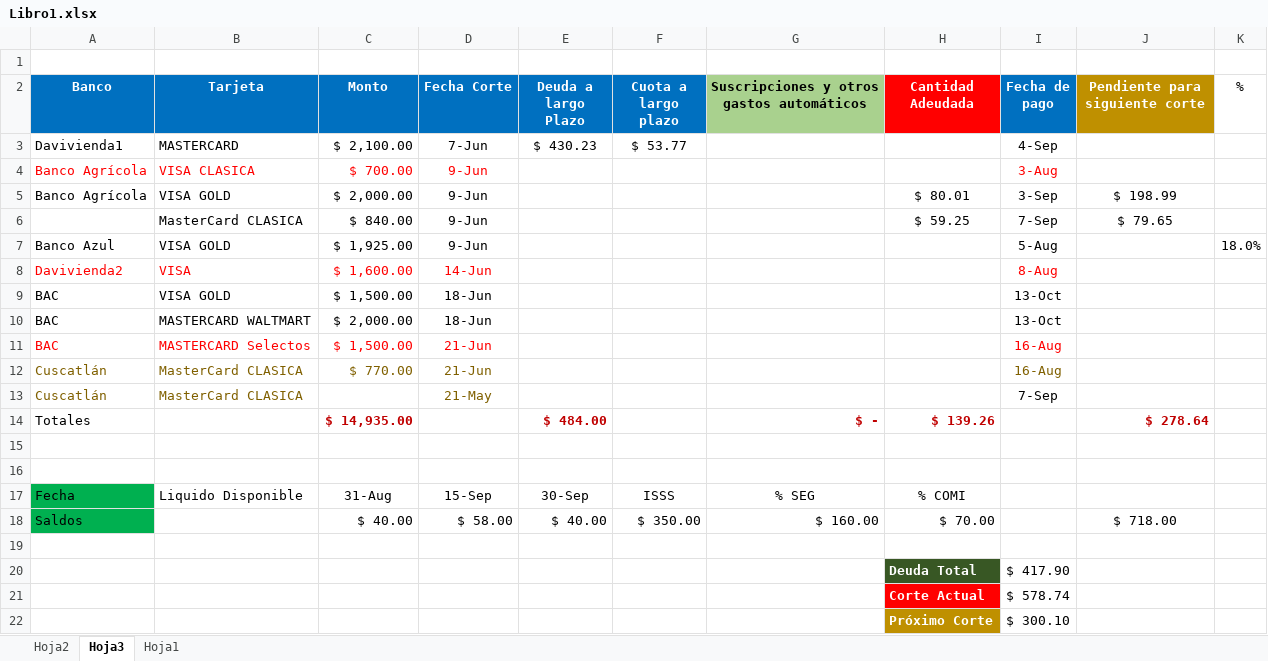
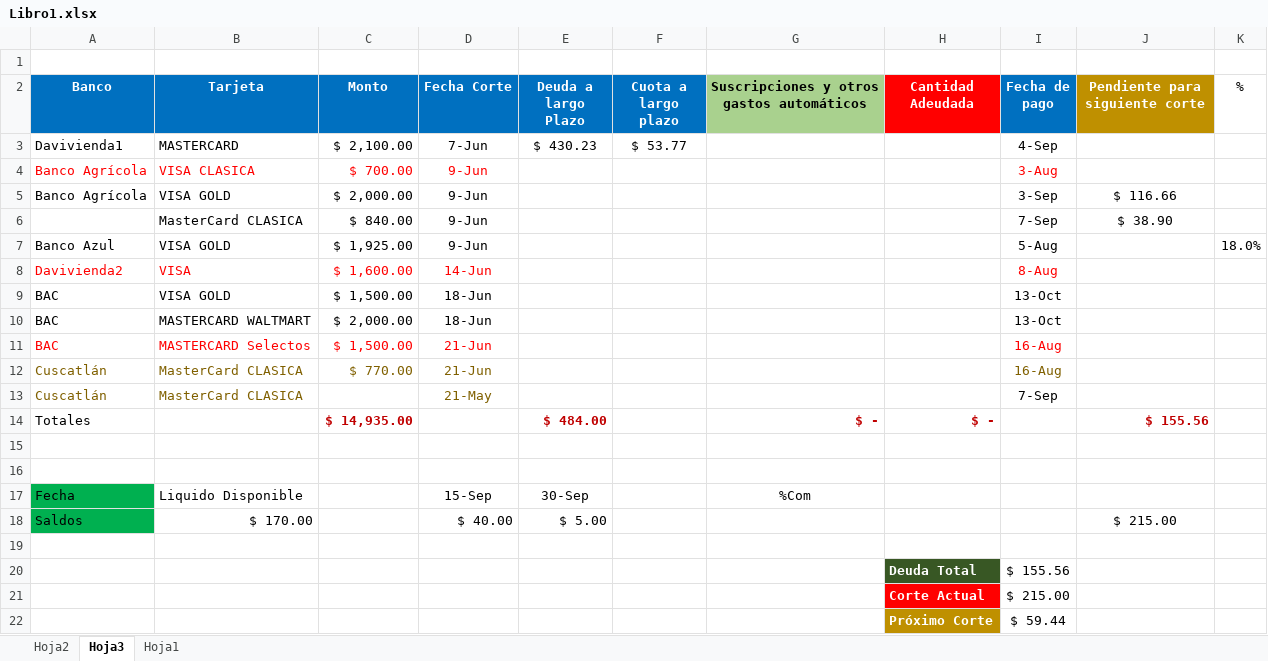
Before and after one commit to LVasquez93/UES-2026, an Excel workbook: Libro1.xlsx, sheet Hoja3, drawn as a sheet; values as stored, in another font and other column widths than the file's, no borders; conditional formats and table styles not drawn; removed rows and columns are numbered as before the commit, all else as after; the diff names each change by its address in the sheet, - before the commit and + after, or states it on an @@ line.

Commit message:
Update Libro1.xlsx

```diff
--- a/Libro1.xlsx (sheet Hoja3)
+++ b/Libro1.xlsx (sheet Hoja3)
-H5 (Cantidad Adeudada): $ 80.01
+H5 (Cantidad Adeudada): (empty)
-J5 (Pendiente para siguiente corte): $ 198.99
+J5 (Pendiente para siguiente corte): $ 116.66
-H6 (Cantidad Adeudada): $ 59.25
+H6 (Cantidad Adeudada): (empty)
-J6 (Pendiente para siguiente corte): $ 79.65
+J6 (Pendiente para siguiente corte): $ 38.90
-H14 (Cantidad Adeudada): $ 139.26
+H14 (Cantidad Adeudada): $ -
-J14 (Pendiente para siguiente corte): $ 278.64
+J14 (Pendiente para siguiente corte): $ 155.56
-C17 (Monto): 31-Aug
+C17 (Monto): (empty)
-F17 (Cuota a largo plazo): ISSS
+F17 (Cuota a largo plazo): (empty)
-G17: % SEG
+G17: %Com
-H17 (Cantidad Adeudada): % COMI
+H17 (Cantidad Adeudada): (empty)
-row 18: Saldos |  | $ 40.00 | $ 58.00 | $ 40.00 | $ 350.00 | $ 160.00 | $ 70.00 |  | $ 718.00
+row 18: Saldos | $ 170.00 |  | $ 40.00 | $ 5.00 |  |  |  |  | $ 215.00
-I20 (Fecha de pago): $ 417.90
+I20 (Fecha de pago): $ 155.56
-I21 (Fecha de pago): $ 578.74
+I21 (Fecha de pago): $ 215.00
-I22 (Fecha de pago): $ 300.10
+I22 (Fecha de pago): $ 59.44
```
Also changed, not shown: sheet Hoja2, sheet Hoja1, hidden cells.
